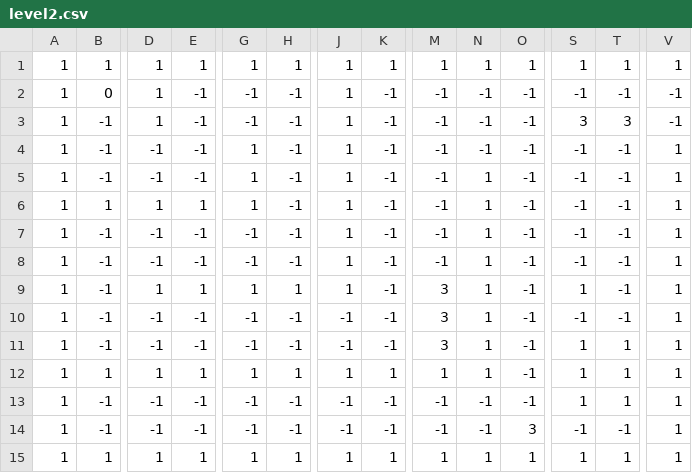
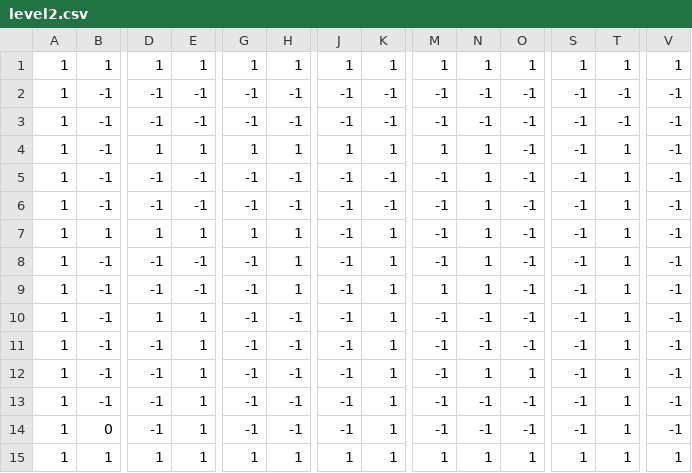
Before and after one commit to codernunk/IST-402, a CSV file: TiltNRoll/app/src/main/res/raw/level2.csv, drawn as a sheet; only a part is shown, gaps mark what is left out; removed rows and columns are numbered as before the commit, all else as after; rows hold the shown columns only; the diff covers the shown part only; the diff names each change by its address in the sheet, - before the commit and + after, or states it on an @@ line.

```diff
--- a/TiltNRoll/app/src/main/res/raw/level2.csv
+++ b/TiltNRoll/app/src/main/res/raw/level2.csv
-B2: 0
+B2: -1
-D2:D3: 1
+D2:D3: -1
-J2:J3: 1
+J2:J3: -1
-S3: 3
+S3: -1
-T3: 3
+T3: -1
+row 4: 1 | -1 | 1 | 1 | 1 | 1 | 1 | 1 | 1 | 1 | -1 | -1 | 1 | -1
-G5:G6: 1
+G5:G6: -1
-J5:J10: 1
+J5:J10: -1
-N5: -1
+N5: 1
-T5:T11: -1
+T5:T11: 1
-V5:V12: 1
+V5:V12: -1
-H7:H9: -1
+H7:H9: 1
-K7:K12: -1
+K7:K12: 1
-M9: -1
+M9: 1
-G10: 1
+G10: -1
-H10: 1
+H10: -1
-M10:M12: 3
+M10:M12: -1
-N10:N11: 1
+N10:N11: -1
-S10: 1
+S10: -1
-E11:E12: -1
+E11:E12: 1
-O12: -1
+O12: 1
-S12: 1
+S12: -1
-row 12: 1 | 1 | 1 | 1 | 1 | 1 | 1 | 1 | 1 | 1 | -1 | 1 | 1 | 1
-E13:E14: -1
+E13:E14: 1
-K13:K14: -1
+K13:K14: 1
-S13: 1
+S13: -1
-V13:V14: 1
+V13:V14: -1
-B14: -1
+B14: 0
-O14: 3
+O14: -1
-T14: -1
+T14: 1
```
Also changed, not shown: 8 edited cells elsewhere in this file, TiltNRoll/app/src/main/res/raw/level1.csv, 10 other files.
